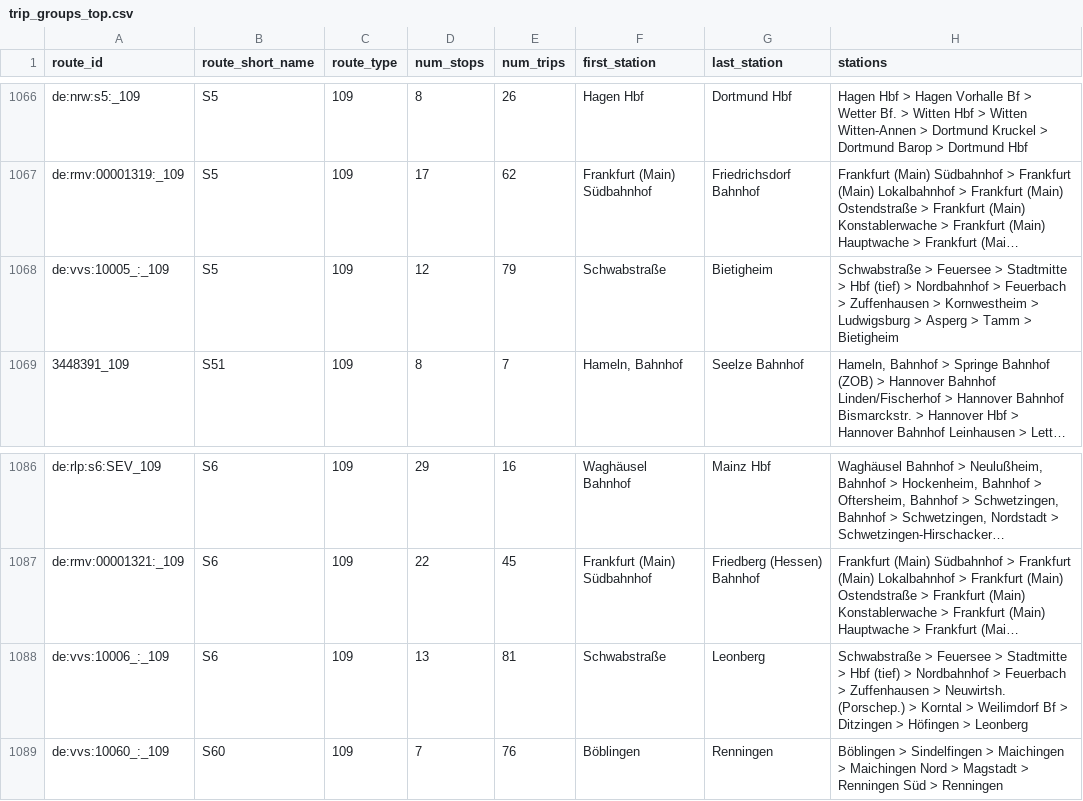
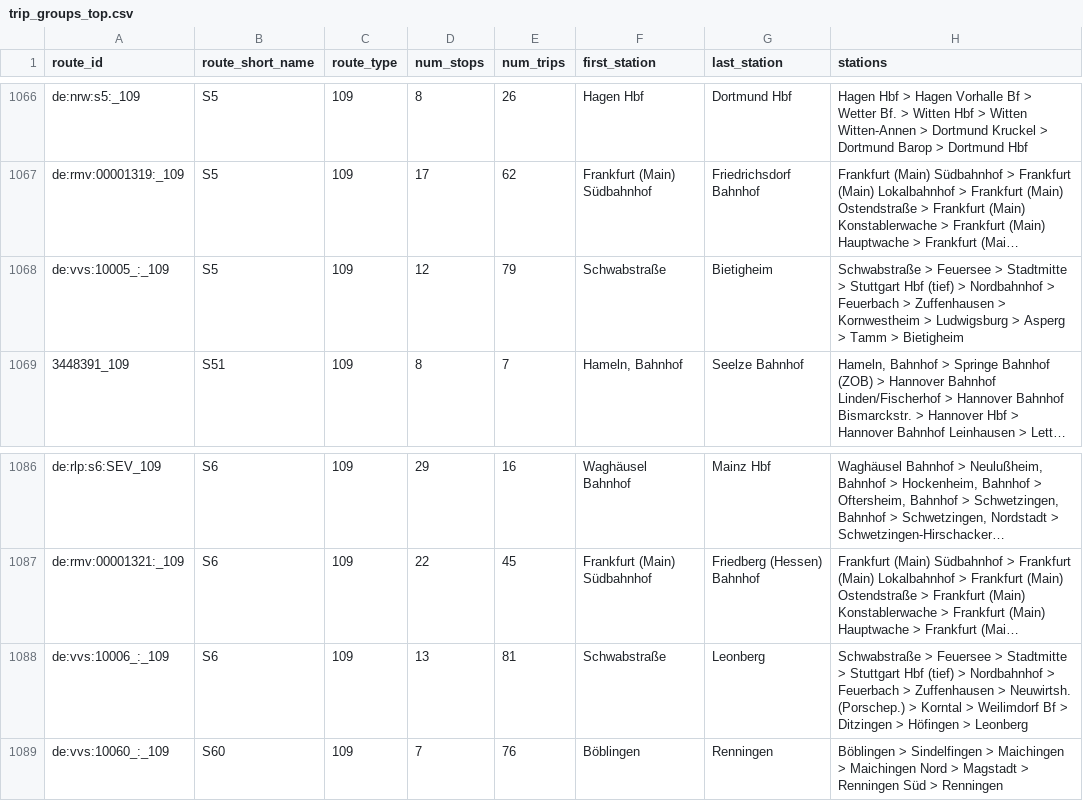
Before and after one commit to matey-jack/personenverkehr-streckenauslastung, a CSV file: data/reports/trip_groups_top.csv, drawn as a sheet; only a part is shown, gaps mark what is left out; long unchanged cells end in …; the diff covers the shown part only; the diff names each change by its address in the sheet, - before the commit and + after, or states it on an @@ line.

```diff
--- a/data/reports/trip_groups_top.csv
+++ b/data/reports/trip_groups_top.csv
-H1068 (stations): …Stadtmitte > Hbf (tief)…
+H1068 (stations): …Stadtmitte > Stuttgart Hbf (tief)…
-H1088 (stations): …Stadtmitte > Hbf (tief)…
+H1088 (stations): …Stadtmitte > Stuttgart Hbf (tief)…
```
Also changed, not shown: 5 edited cells elsewhere in this file, data/reports/core_route_check.csv, data/reports/core_routes.csv, 4 other files.
